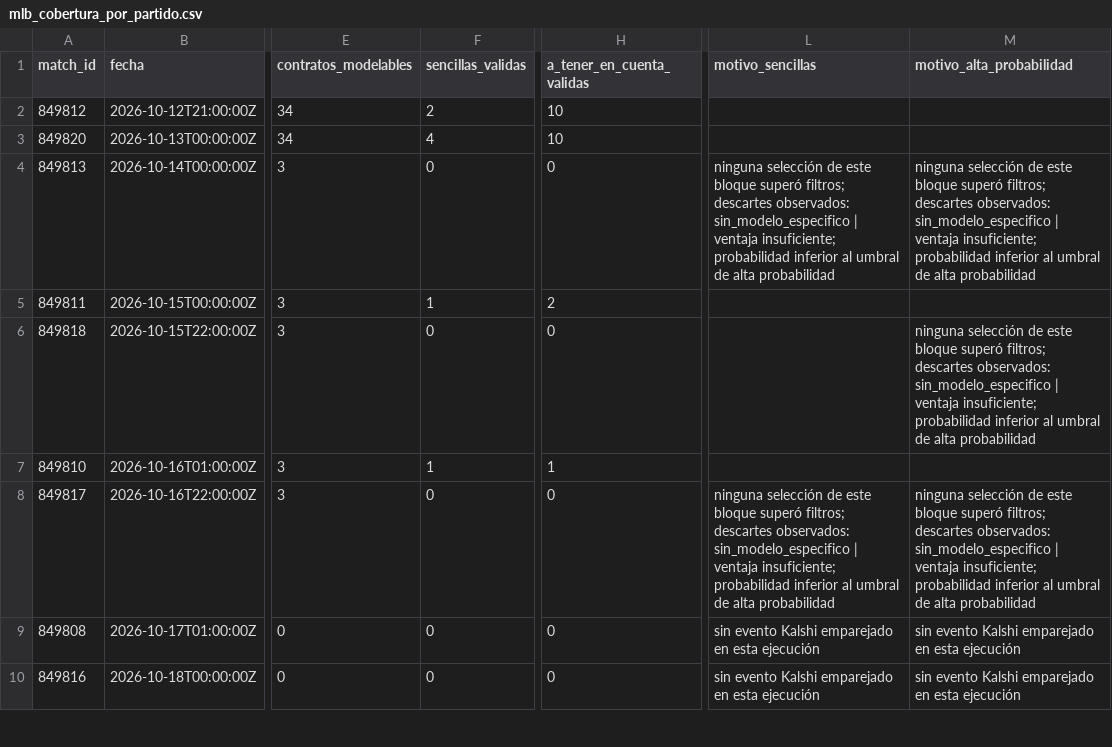
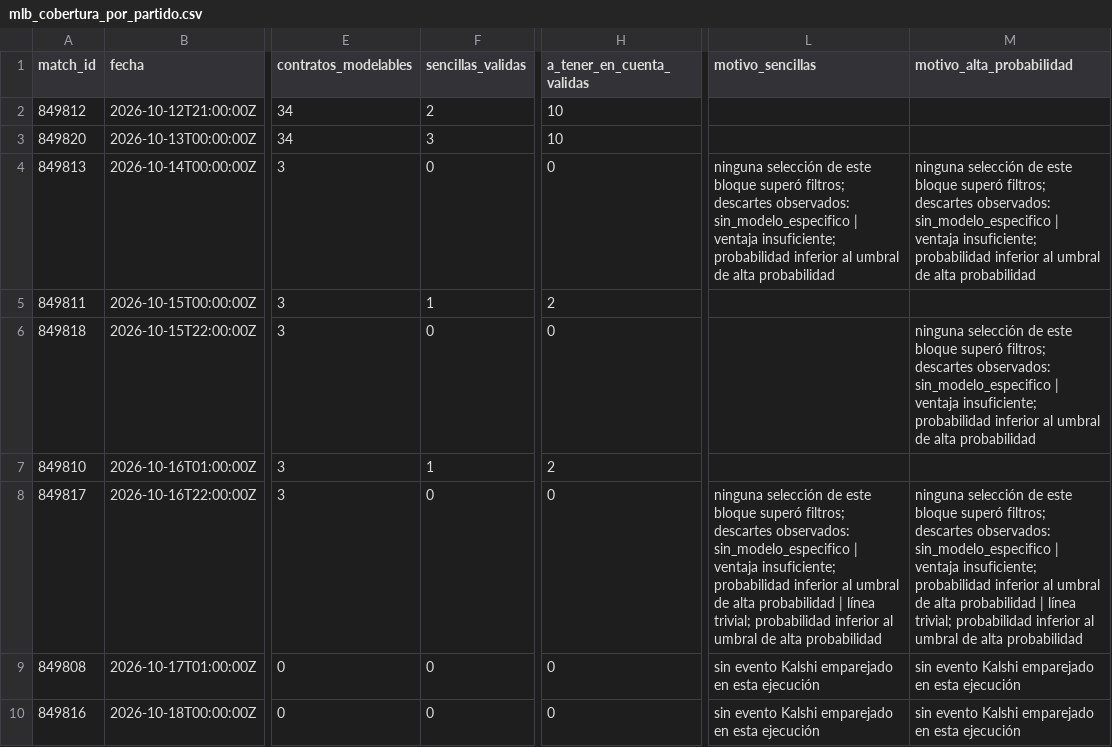
Before and after one commit to fall2606/predicciones, a CSV file: mlb_cobertura_por_partido.csv, drawn as a sheet; only a part is shown, gaps mark what is left out; the diff names each change by its address in the sheet, - before the commit and + after, or states it on an @@ line.

```diff
--- a/mlb_cobertura_por_partido.csv
+++ b/mlb_cobertura_por_partido.csv
-F3 (sencillas_validas): 4
+F3 (sencillas_validas): 3
-H7 (a_tener_en_cuenta_validas): 1
+H7 (a_tener_en_cuenta_validas): 2
-L8 (motivo_sencillas): …alta probabilidad
+L8 (motivo_sencillas): …alta probabilidad | línea trivial; probabilidad inferior al umbral de alta probabilidad
-M8 (motivo_alta_probabilidad): …alta probabilidad
+M8 (motivo_alta_probabilidad): …alta probabilidad | línea trivial; probabilidad inferior al umbral de alta probabilidad
```
Also changed, not shown: auditoria_calidad_actual.csv, mlb_candidatos_descartados.csv, 6 other files.
